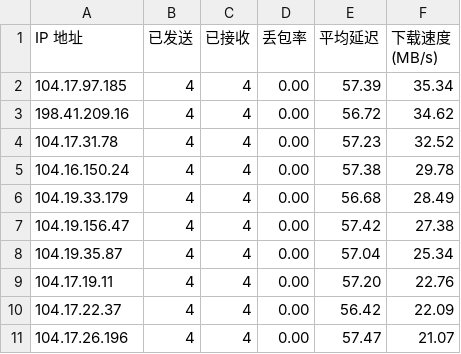
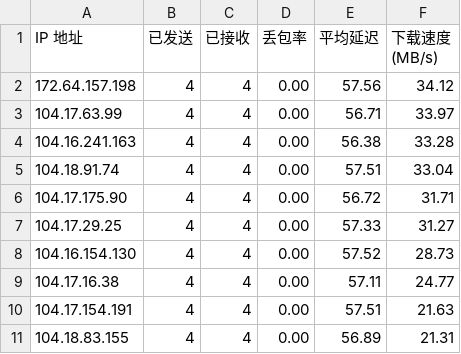
Before and after one commit to yuntinkn06/IPDB, a CSV file: BestCF/ipv4.csv, drawn as a sheet.

Commit message:
Update BestCF/ipv4.csv - 2026-03-26 06:01:46

```diff
--- a/BestCF/ipv4.csv
+++ b/BestCF/ipv4.csv
@@ -1,11 +1,11 @@
 IP 地址,已发送,已接收,丢包率,平均延迟,下载速度 (MB/s)
-104.17.97.185,4,4,0.00,57.39,35.34
-198.41.209.16,4,4,0.00,56.72,34.62
-104.17.31.78,4,4,0.00,57.23,32.52
-104.16.150.24,4,4,0.00,57.38,29.78
-104.19.33.179,4,4,0.00,56.68,28.49
-104.19.156.47,4,4,0.00,57.42,27.38
-104.19.35.87,4,4,0.00,57.04,25.34
-104.17.19.11,4,4,0.00,57.20,22.76
-104.17.22.37,4,4,0.00,56.42,22.09
-104.17.26.196,4,4,0.00,57.47,21.07
+172.64.157.198,4,4,0.00,57.56,34.12
+104.17.63.99,4,4,0.00,56.71,33.97
+104.16.241.163,4,4,0.00,56.38,33.28
+104.18.91.74,4,4,0.00,57.51,33.04
+104.17.175.90,4,4,0.00,56.72,31.71
+104.17.29.25,4,4,0.00,57.33,31.27
+104.16.154.130,4,4,0.00,57.52,28.73
+104.17.16.38,4,4,0.00,57.11,24.77
+104.17.154.191,4,4,0.00,57.51,21.63
+104.18.83.155,4,4,0.00,56.89,21.31
```
